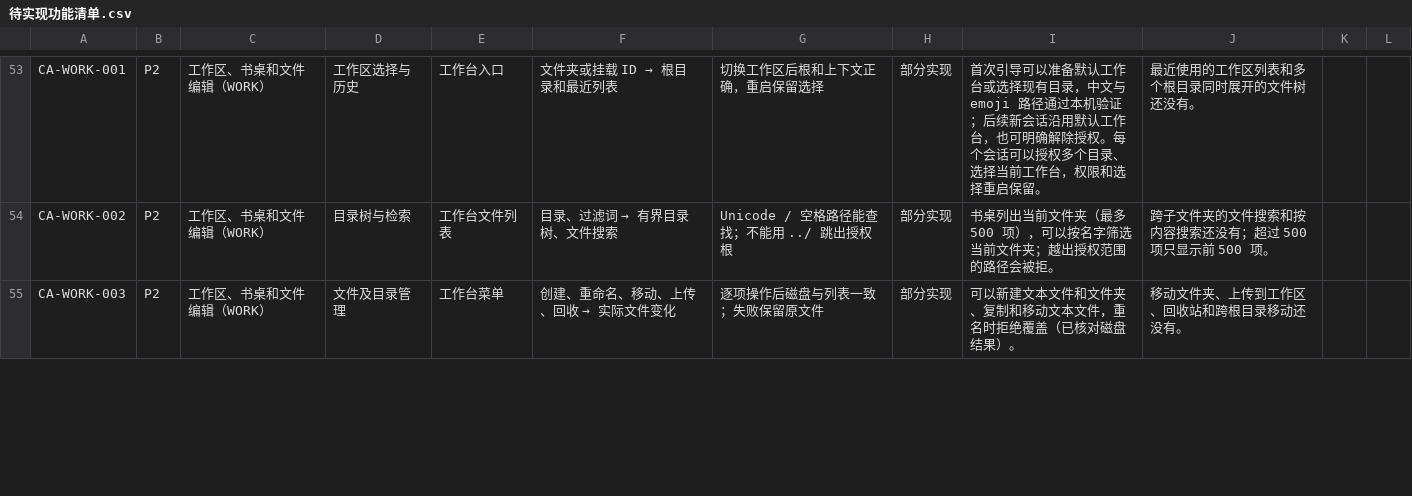
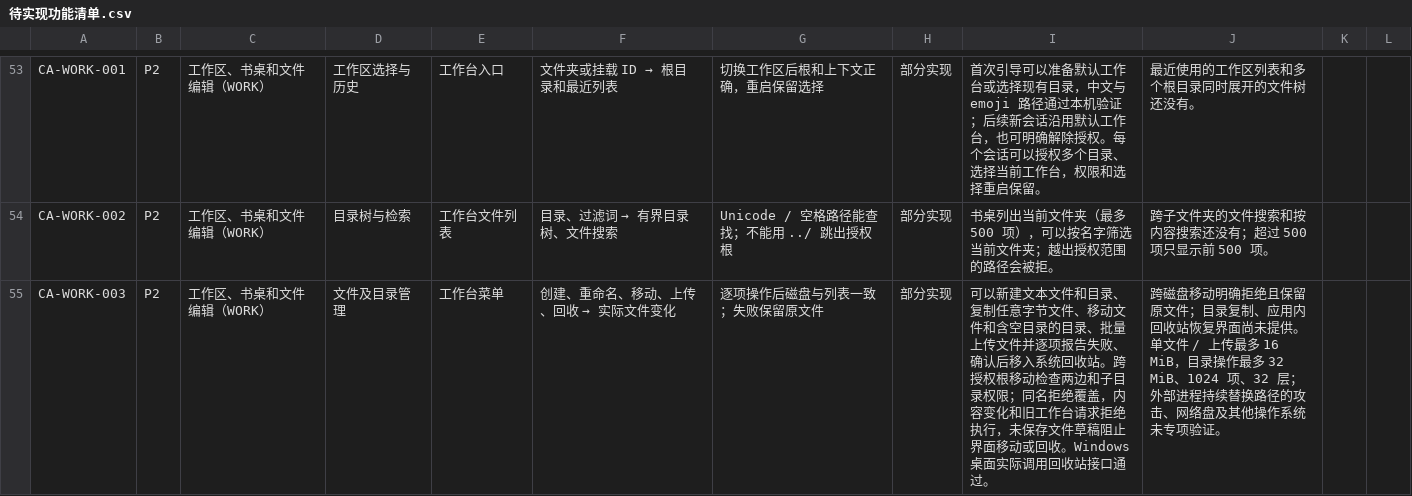
Before and after one commit to luojuncheng0327-cell/CAgent, a CSV file: docs/待实现功能清单.csv, drawn as a sheet; only a part is shown, gaps mark what is left out; the diff covers the shown part only.

```diff
--- a/docs/待实现功能清单.csv
+++ b/docs/待实现功能清单.csv
@@ -54,2 +54,2 @@
 "CA-WORK-002","P2","工作区、书桌和文件编辑（WORK）","目录树与检索","工作台文件列表","目录、过滤词 → 有界目录树、文件搜索","Unicode / 空格路径能查找；不能用 ../ 跳出授权根","部分实现","书桌列出当前文件夹（最多 500 项），可以按名字筛选当前文件夹；越出授权范围的路径会被拒。","跨子文件夹的文件搜索和按内容搜索还没有；超过 500 项只显示前 500 项。","",""
-"CA-WORK-003","P2","工作区、书桌和文件编辑（WORK）","文件及目录管理","工作台菜单","创建、重命名、移动、上传、回收 → 实际文件变化","逐项操作后磁盘与列表一致；失败保留原文件","部分实现","可以新建文本文件和文件夹、复制和移动文本文件，重名时拒绝覆盖（已核对磁盘结果）。","移动文件夹、上传到工作区、回收站和跨根目录移动还没有。","",""
+"CA-WORK-003","P2","工作区、书桌和文件编辑（WORK）","文件及目录管理","工作台菜单","创建、重命名、移动、上传、回收 → 实际文件变化","逐项操作后磁盘与列表一致；失败保留原文件","部分实现","可以新建文本文件和目录、复制任意字节文件、移动文件和含空目录的目录、批量上传文件并逐项报告失败、确认后移入系统回收站。跨授权根移动检查两边和子目录权限；同名拒绝覆盖，内容变化和旧工作台请求拒绝执行，未保存文件草稿阻止界面移动或回收。Windows 桌面实际调用回收站接口通过。","跨磁盘移动明确拒绝且保留原文件；目录复制、应用内回收站恢复界面尚未提供。单文件 / 上传最多 16 MiB，目录操作最多 32 MiB、1024 项、32 层；外部进程持续替换路径的攻击、网络盘及其他操作系统未专项验证。","",""
```
Also changed, not shown: 5 edited cells elsewhere in this file, 8 other files.
